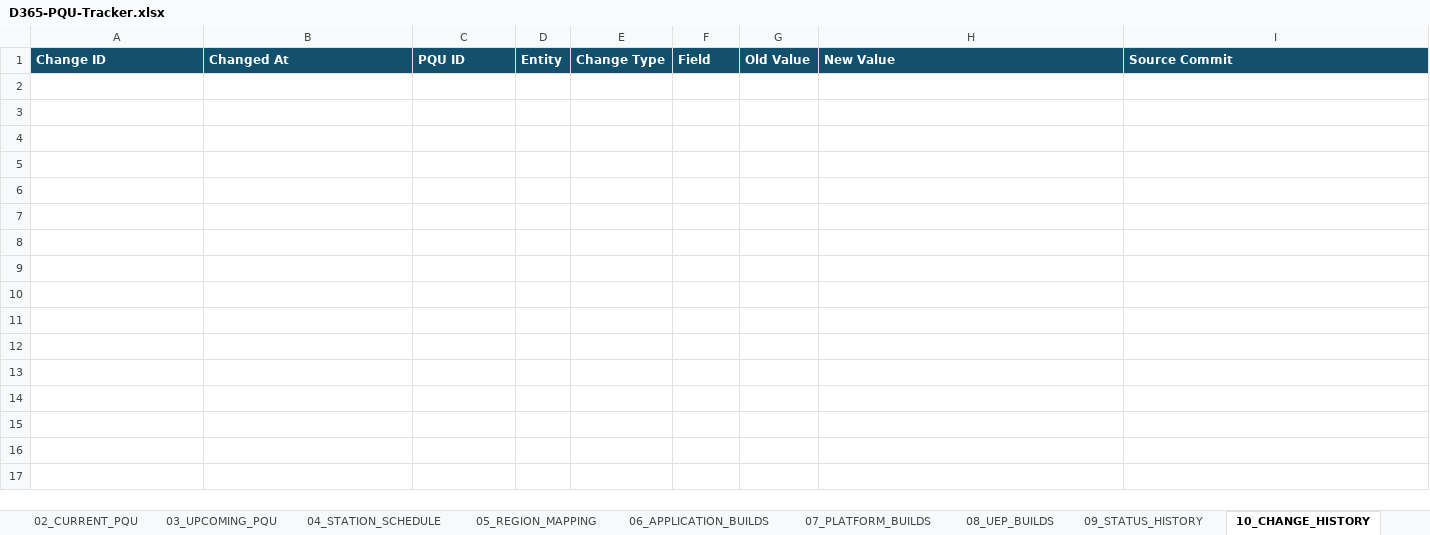
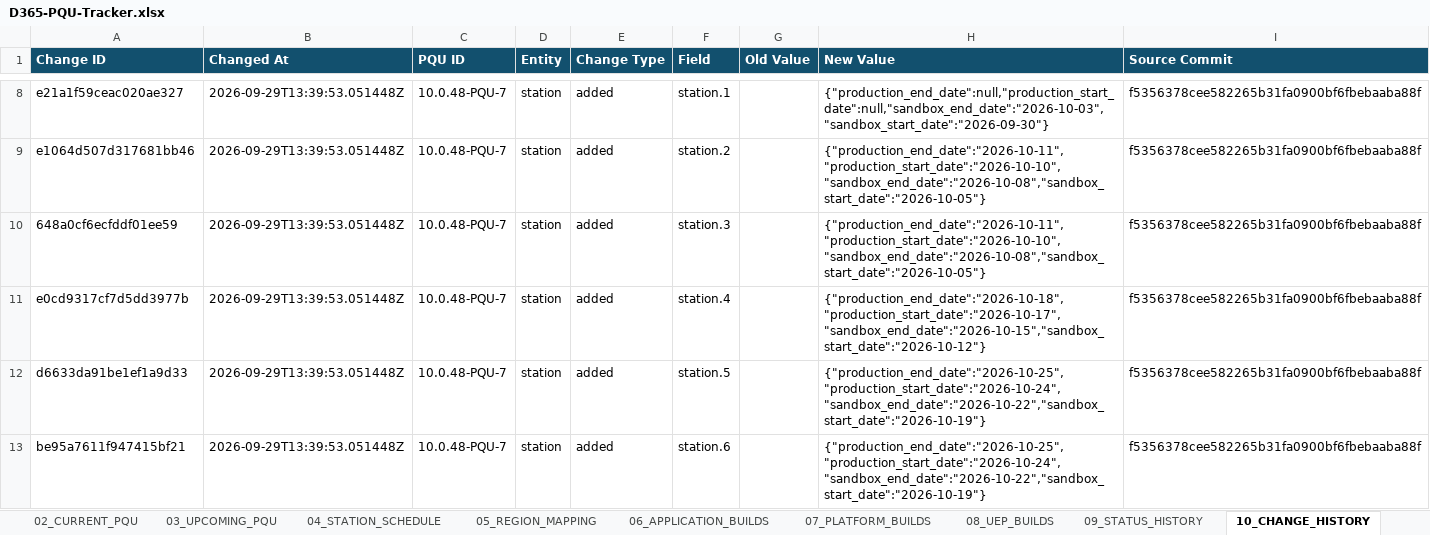
Before and after one commit to 0x8e8fb-p/d365-pqu-data, an Excel workbook: excel/D365-PQU-Tracker.xlsx, sheet 10_CHANGE_HISTORY, drawn as a sheet; only a part is shown, gaps mark what is left out; values as stored, in another font and other column widths than the file's, no borders; table styles not drawn; the diff covers the shown part only; the diff names each change by its address in the sheet, - before the commit and + after, or states it on an @@ line.

```diff
--- a/excel/D365-PQU-Tracker.xlsx (sheet 10_CHANGE_HISTORY)
+++ b/excel/D365-PQU-Tracker.xlsx (sheet 10_CHANGE_HISTORY)
+row 8: e21a1f59ceac020ae327 | 2026-09-29T13:39:53.051448Z | 10.0.48-PQU-7 | station | added | station.1 |  | {"production_end_date":null,"production_start_date":null,"sandbox_end_date":"2026-10-03","sandbox_start_date":"2026-09-30"} | f5356378cee582265b31fa0900bf6fbebaaba88f
+row 9: e1064d507d317681bb46 | 2026-09-29T13:39:53.051448Z | 10.0.48-PQU-7 | station | added | station.2 |  | {"production_end_date":"2026-10-11","production_start_date":"2026-10-10","sandbox_end_date":"2026-10-08","sandbox_start_date":"2026-10-05"} | f5356378cee582265b31fa0900bf6fbebaaba88f
+row 10: 648a0cf6ecfddf01ee59 | 2026-09-29T13:39:53.051448Z | 10.0.48-PQU-7 | station | added | station.3 |  | {"production_end_date":"2026-10-11","production_start_date":"2026-10-10","sandbox_end_date":"2026-10-08","sandbox_start_date":"2026-10-05"} | f5356378cee582265b31fa0900bf6fbebaaba88f
+row 11: e0cd9317cf7d5dd3977b | 2026-09-29T13:39:53.051448Z | 10.0.48-PQU-7 | station | added | station.4 |  | {"production_end_date":"2026-10-18","production_start_date":"2026-10-17","sandbox_end_date":"2026-10-15","sandbox_start_date":"2026-10-12"} | f5356378cee582265b31fa0900bf6fbebaaba88f
+row 12: d6633da91be1ef1a9d33 | 2026-09-29T13:39:53.051448Z | 10.0.48-PQU-7 | station | added | station.5 |  | {"production_end_date":"2026-10-25","production_start_date":"2026-10-24","sandbox_end_date":"2026-10-22","sandbox_start_date":"2026-10-19"} | f5356378cee582265b31fa0900bf6fbebaaba88f
+row 13: be95a7611f947415bf21 | 2026-09-29T13:39:53.051448Z | 10.0.48-PQU-7 | station | added | station.6 |  | {"production_end_date":"2026-10-25","production_start_date":"2026-10-24","sandbox_end_date":"2026-10-22","sandbox_start_date":"2026-10-19"} | f5356378cee582265b31fa0900bf6fbebaaba88f
```
Also changed, not shown: 6 added rows elsewhere in this sheet, sheet 09_STATUS_HISTORY, sheet 17_KEY_DATES, sheet 04_STATION_SCHEDULE, sheet 01_PQU_MASTER, sheet 03_UPCOMING_PQU, sheet 02_CURRENT_PQU, 7 more sheets, 23 other files.
